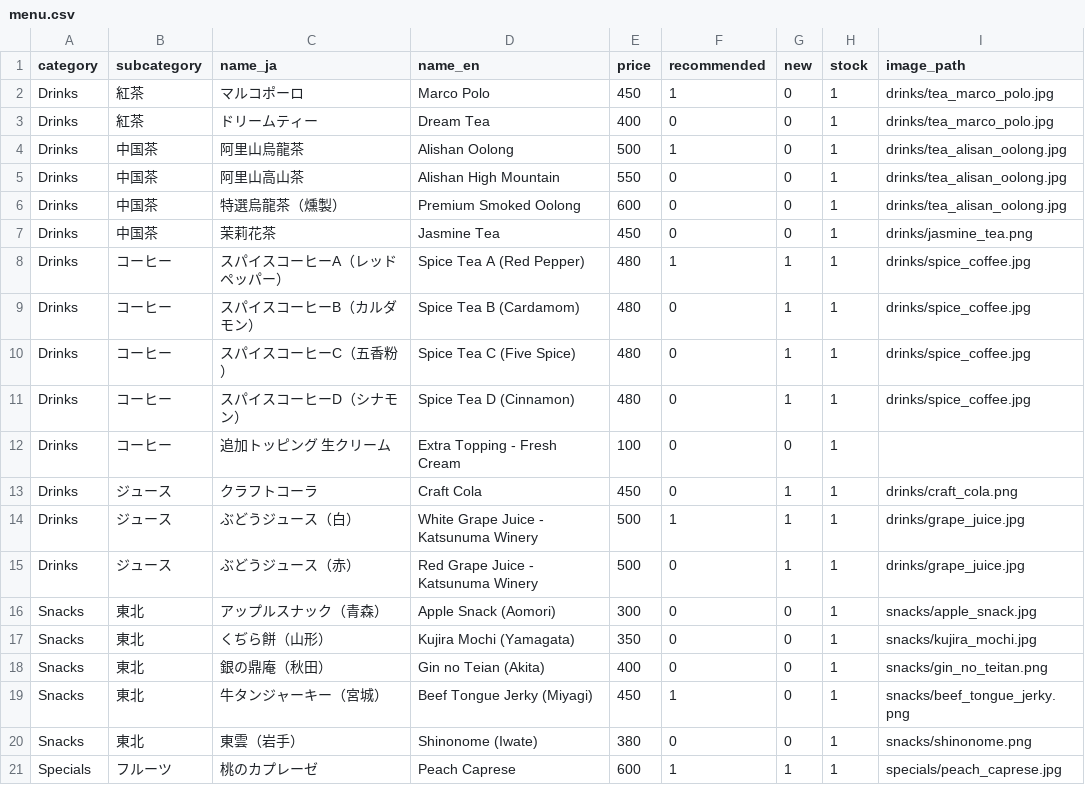
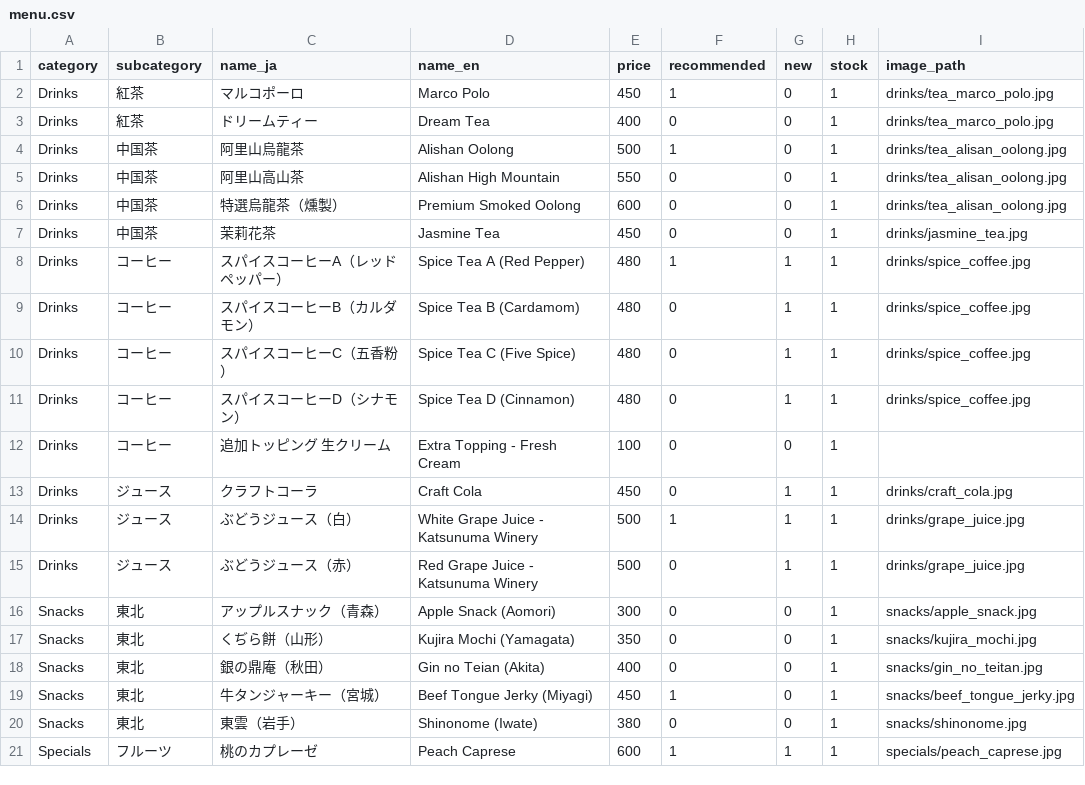
Before and after one commit to matsuzaki215/tearoom, a CSV file: menu.csv, drawn as a sheet.

Commit message:
add lodaing menu

```diff
--- a/menu.csv
+++ b/menu.csv
@@ -6,3 +6,3 @@ Drinks,中国茶,阿里山高山茶,Alishan High Mountain,550,0,0,1,drinks/tea_a
 Drinks,中国茶,特選烏龍茶（燻製）,Premium Smoked Oolong,600,0,0,1,drinks/tea_alisan_oolong.jpg
-Drinks,中国茶,茉莉花茶,Jasmine Tea,450,0,0,1,drinks/jasmine_tea.png
+Drinks,中国茶,茉莉花茶,Jasmine Tea,450,0,0,1,drinks/jasmine_tea.jpg
 Drinks,コーヒー,スパイスコーヒーA（レッドペッパー）,Spice Tea A (Red Pepper),480,1,1,1,drinks/spice_coffee.jpg
@@ -12,3 +12,3 @@ Drinks,コーヒー,スパイスコーヒーD（シナモン）,Spice Tea D (Cin
 Drinks,コーヒー,追加トッピング　生クリーム,Extra Topping - Fresh Cream,100,0,0,1,
-Drinks,ジュース,クラフトコーラ,Craft Cola,450,0,1,1,drinks/craft_cola.png
+Drinks,ジュース,クラフトコーラ,Craft Cola,450,0,1,1,drinks/craft_cola.jpg
 Drinks,ジュース,ぶどうジュース（白）,White Grape Juice - Katsunuma Winery,500,1,1,1,drinks/grape_juice.jpg
@@ -17,5 +17,5 @@ Snacks,東北,アップルスナック（青森）,Apple Snack (Aomori),300,0,0,
 Snacks,東北,くぢら餅（山形）,Kujira Mochi (Yamagata),350,0,0,1,snacks/kujira_mochi.jpg
-Snacks,東北,銀の鼎庵（秋田）,Gin no Teian (Akita),400,0,0,1,snacks/gin_no_teitan.png
-Snacks,東北,牛タンジャーキー（宮城）,Beef Tongue Jerky (Miyagi),450,1,0,1,snacks/beef_tongue_jerky.png
-Snacks,東北,東雲（岩手）,Shinonome (Iwate),380,0,0,1,snacks/shinonome.png
+Snacks,東北,銀の鼎庵（秋田）,Gin no Teian (Akita),400,0,0,1,snacks/gin_no_teitan.jpg
+Snacks,東北,牛タンジャーキー（宮城）,Beef Tongue Jerky (Miyagi),450,1,0,1,snacks/beef_tongue_jerky.jpg
+Snacks,東北,東雲（岩手）,Shinonome (Iwate),380,0,0,1,snacks/shinonome.jpg
 Specials,フルーツ,桃のカプレーゼ,Peach Caprese,600,1,1,1,specials/peach_caprese.jpg
```
Also changed, not shown: 7 other files.
